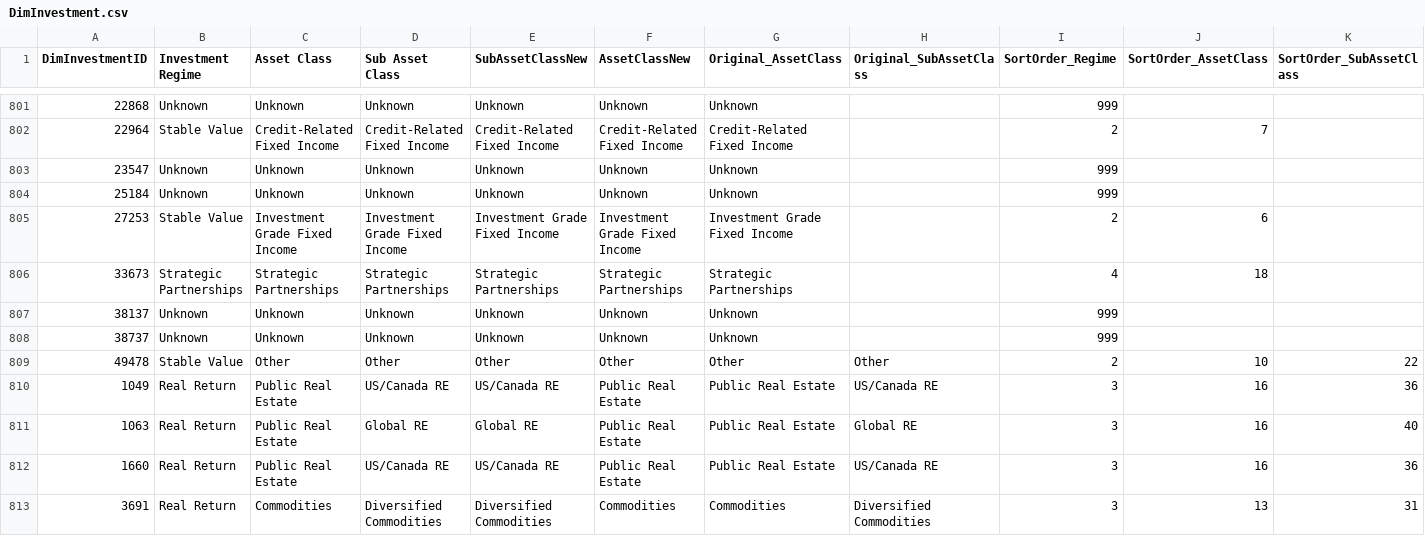
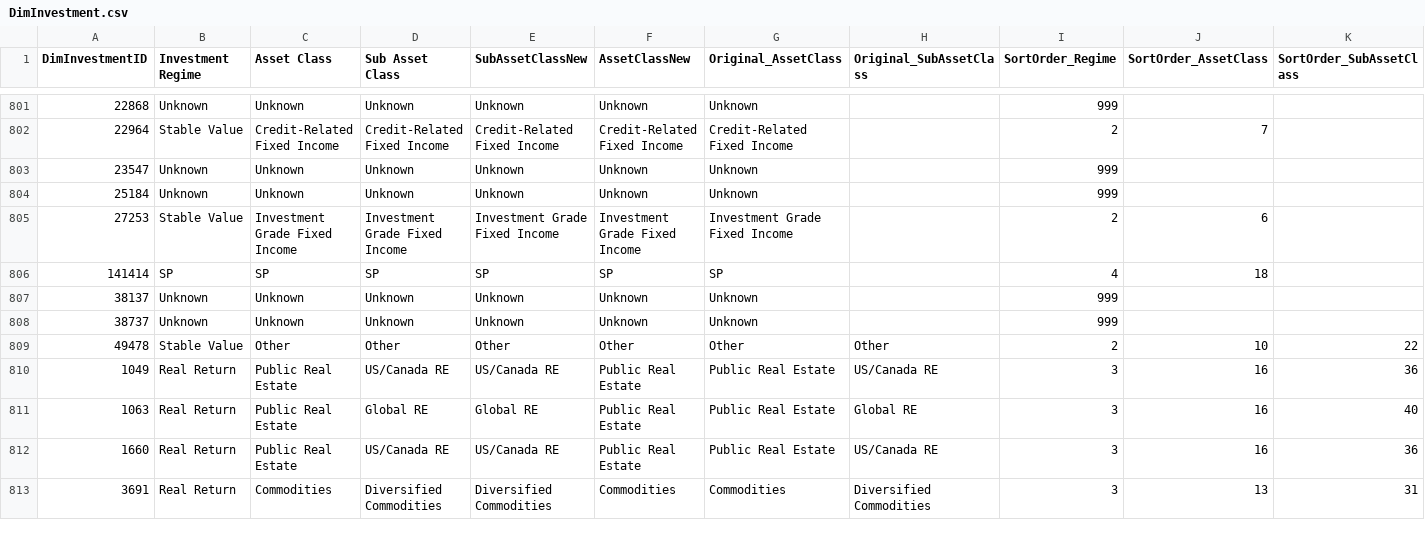
Before and after one commit to balajiselvam-code/Test_Files, a CSV file: DimInvestment.csv, drawn as a sheet; only a part is shown, gaps mark what is left out; the diff names each change by its address in the sheet, - before the commit and + after, or states it on an @@ line.

Commit message:
33673 is changed to 141414 and also Strategic Partner is changed to SP

```diff
--- a/DimInvestment.csv
+++ b/DimInvestment.csv
-A806 (DimInvestmentID): 33673
+A806 (DimInvestmentID): 141414
-B806 (Investment Regime): Strategic Partnerships
+B806 (Investment Regime): SP
-C806 (Asset Class): Strategic Partnerships
+C806 (Asset Class): SP
-D806 (Sub Asset Class): Strategic Partnerships
+D806 (Sub Asset Class): SP
-E806 (SubAssetClassNew): Strategic Partnerships
+E806 (SubAssetClassNew): SP
-F806 (AssetClassNew): Strategic Partnerships
+F806 (AssetClassNew): SP
-G806 (Original_AssetClass): Strategic Partnerships
+G806 (Original_AssetClass): SP
```
